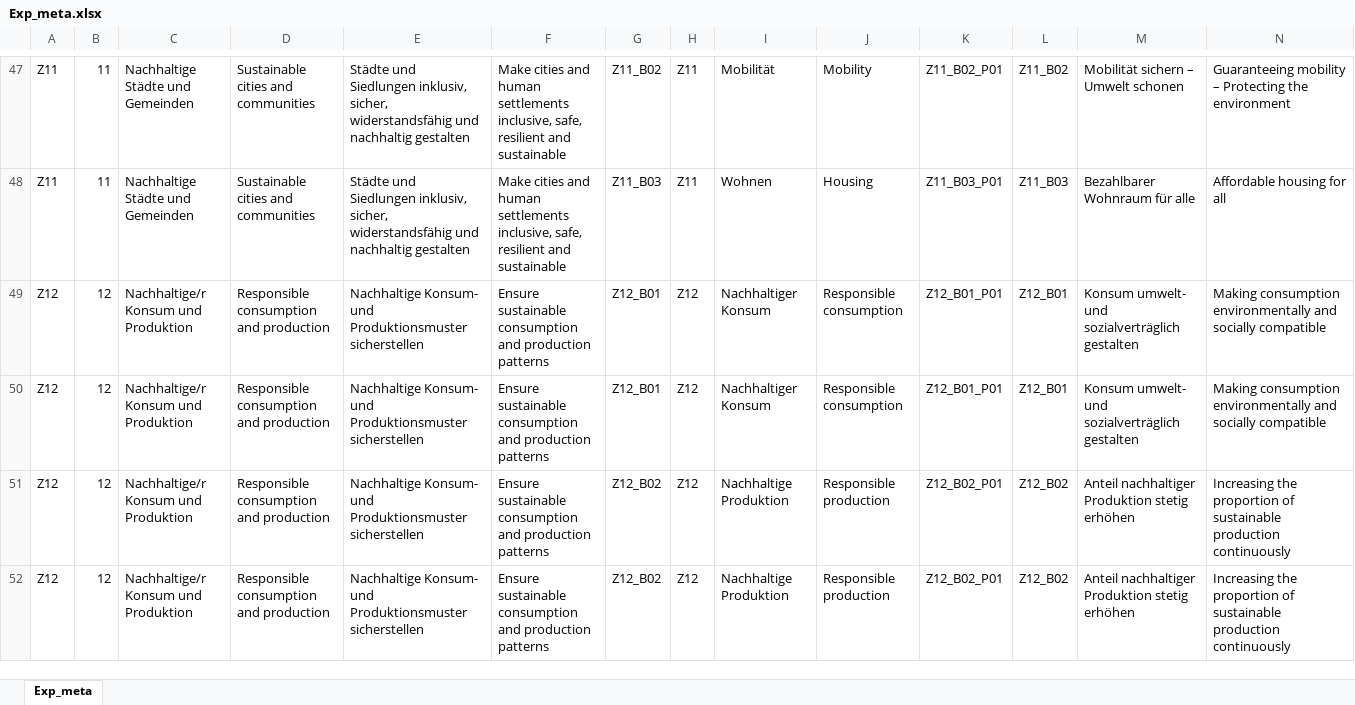
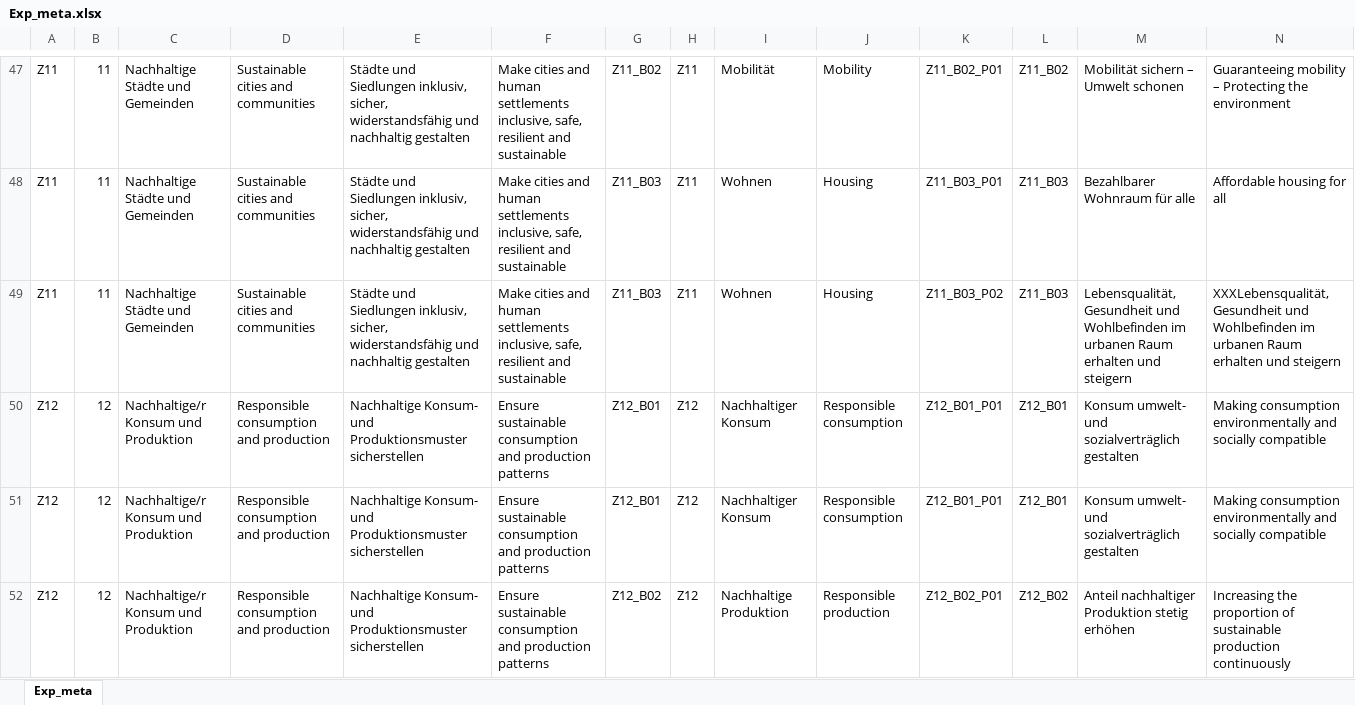
Before and after one commit to DnsUpgradeEnvironment/transfer, an Excel workbook: Exp_meta.xlsx, sheet Exp_meta, drawn as a sheet; only a part is shown, gaps mark what is left out; the shorter side is filled out with more unchanged rows; values as stored, in another font and other column widths than the file's, no borders; rows hold the shown columns only; the diff names each change by its address in the sheet, - before the commit and + after, or states it on an @@ line.

```diff
--- a/Exp_meta.xlsx (sheet Exp_meta)
+++ b/Exp_meta.xlsx (sheet Exp_meta)
+row 49: Z11 | 11 | Nachhaltige Städte und Gemeinden | Sustainable cities and communities | Städte und Siedlungen inklusiv, sicher, widerstandsfähig und nachhaltig gestalten | Make cities and human settlements inclusive, safe, resilient and sustainable | Z11_B03 | Z11 | Wohnen | Housing | Z11_B03_P02 | Z11_B03 | Lebensqualität, Gesundheit und Wohlbefinden im urbanen Raum erhalten und steigern | XXXLebensqualität, Gesundheit und Wohlbefinden im urbanen Raum erhalten und steigern
```
Also changed, not shown: Dic_Abkürzungen.xlsx, Dic_Disagg_Ausprägungen.xlsx, 11 other files.
